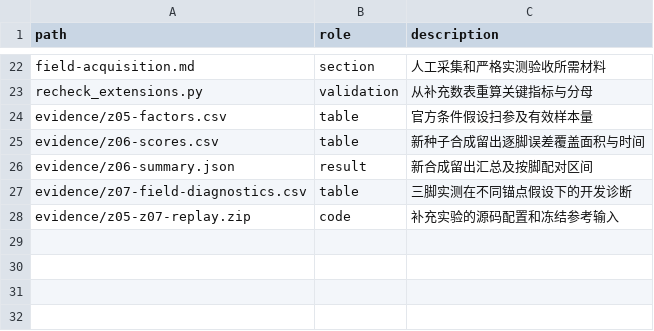
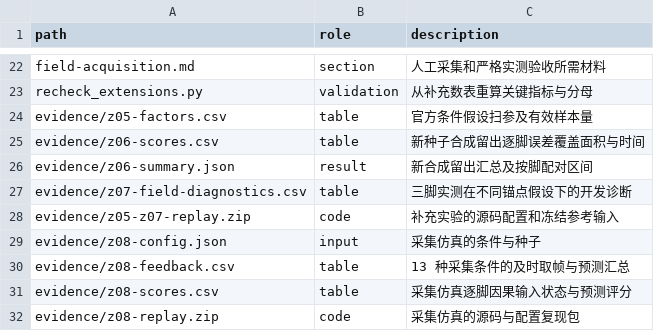
Before and after one commit to Emxy-Yang-2236/UPC_2026, a CSV file: report/materials.csv, drawn as a sheet; only a part is shown, gaps mark what is left out.

```diff
--- a/report/materials.csv
+++ b/report/materials.csv
@@ -28 +28,5 @@ evidence/z07-field-diagnostics.csv,table,三脚实测在不同锚点假设下的
 evidence/z05-z07-replay.zip,code,补充实验的源码配置和冻结参考输入
+evidence/z08-config.json,input,采集仿真的条件与种子
+evidence/z08-feedback.csv,table,13 种采集条件的及时取帧与预测汇总
+evidence/z08-scores.csv,table,采集仿真逐脚因果输入状态与预测评分
+evidence/z08-replay.zip,code,采集仿真的源码与配置复现包
```
Also changed, not shown: experiment/records/claims.csv, experiment/records/runs.csv, 20 other files.
